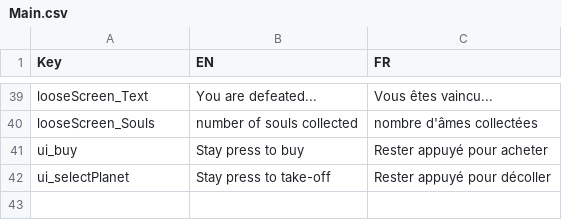
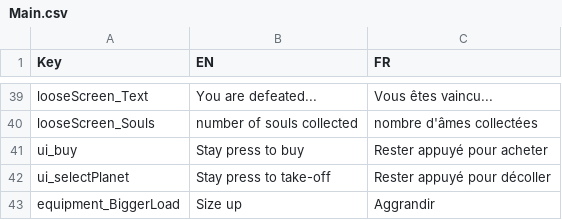
Before and after one commit to XavierClavel/SpaceSurvivorOrbital, a CSV file: Assets/Data/Localization/Main.csv, drawn as a sheet; only a part is shown, gaps mark what is left out.

```diff
--- a/Assets/Data/Localization/Main.csv
+++ b/Assets/Data/Localization/Main.csv
@@ -42 +42,2 @@ ui_buy;Stay press to buy;Rester appuyé pour acheter
 ui_selectPlanet;Stay press to take-off;Rester appuyé pour décoller
+equipment_BiggerLoad;Size up;Aggrandir
```
Also changed, not shown: 1 other file.
